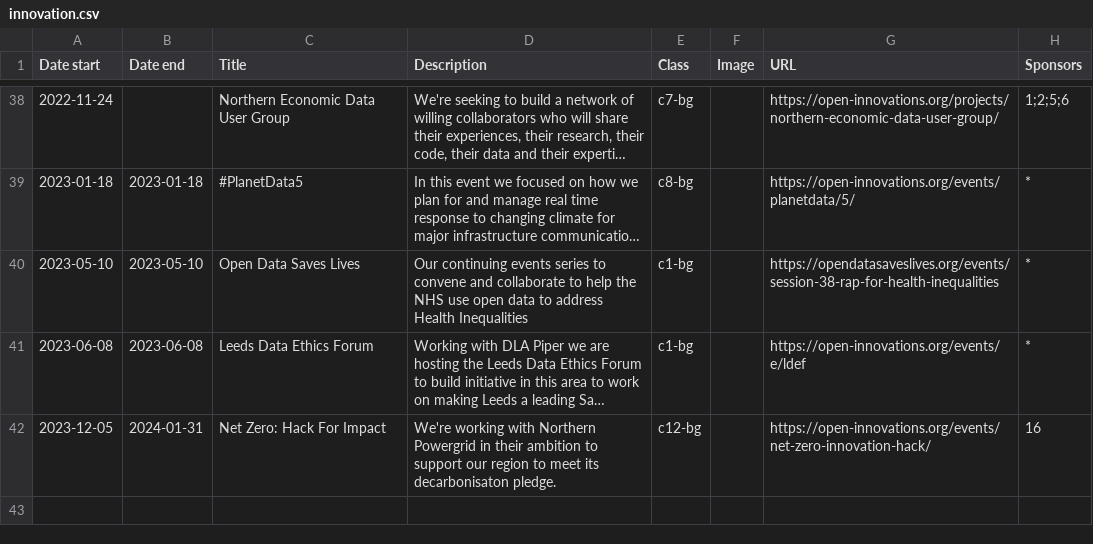
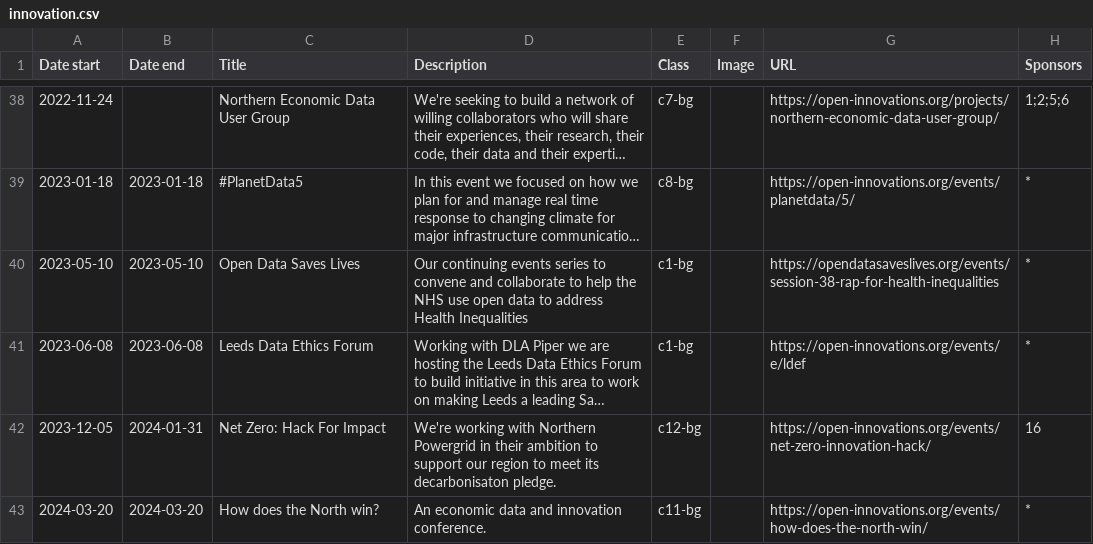
Before and after one commit to open-innovations/dashboard, a CSV file: data/innovation.csv, drawn as a sheet; only a part is shown, gaps mark what is left out; long unchanged cells end in …; the diff names each change by its address in the sheet, - before the commit and + after, or states it on an @@ line.

Commit message:
Add How does the north win?

```diff
--- a/data/innovation.csv
+++ b/data/innovation.csv
+row 43: 2024-03-20 | 2024-03-20 | How does the North win? | An economic data and innovation conference. | c11-bg |  | https://open-innovations.org/events/how-does-the-north-win/ | *
```
